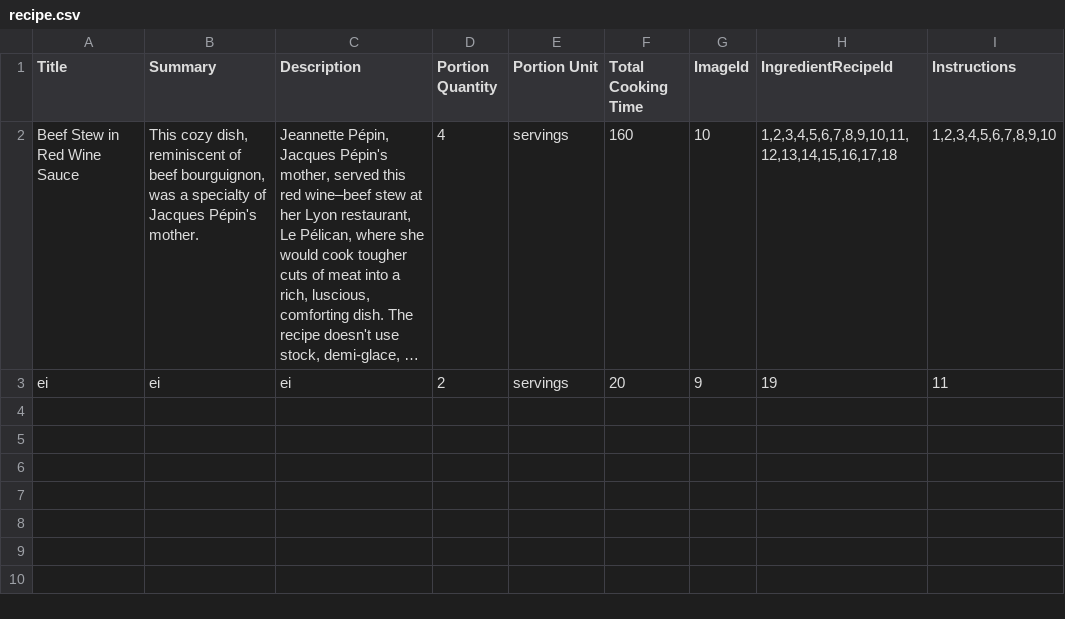
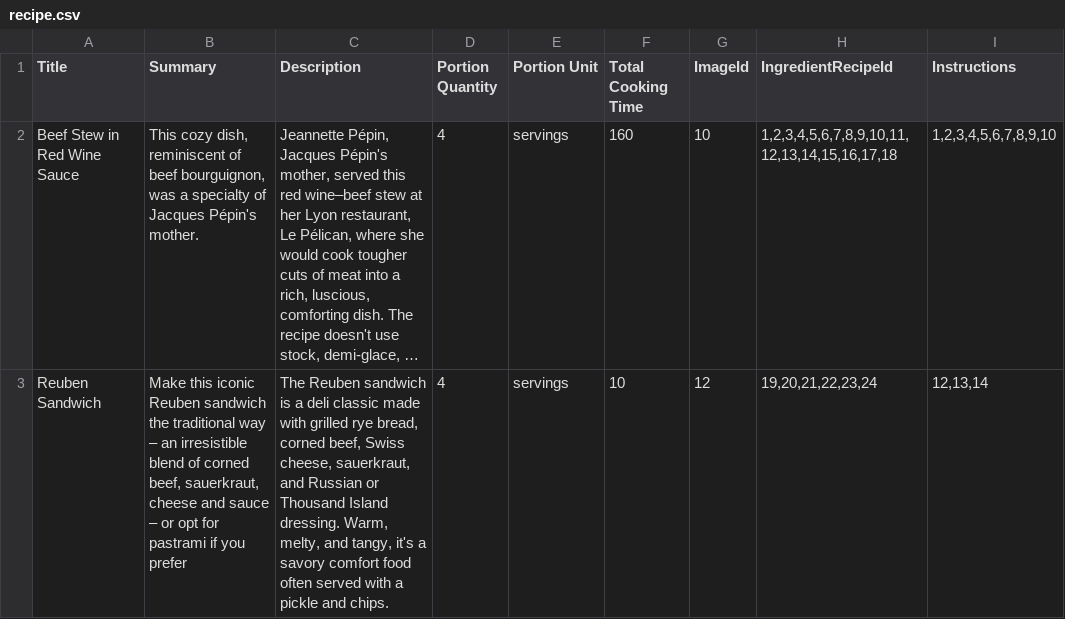
Before and after one commit to C16-MIWNN/Project1-Cat_Overflow, a CSV file: src/main/resources/example_data/recipe.csv, drawn as a sheet; long unchanged cells end in …; removed rows and columns are numbered as before the commit, all else as after; the diff names each change by its address in the sheet, - before the commit and + after, or states it on an @@ line.

Commit message:
Added Reuben Sandwich recipe

```diff
--- a/src/main/resources/example_data/recipe.csv
+++ b/src/main/resources/example_data/recipe.csv
-row 3: ei | ei | ei | 2 | servings | 20 | 9 | 19 | 11
+row 3: Reuben Sandwich | Make this iconic Reuben sandwich the traditional way – an irresistible blend of corned beef, sauerkraut, cheese and sauce – or opt for pastrami if you prefer | The Reuben sandwich is a deli classic made with grilled rye bread, corned beef, Swiss cheese, sauerkraut, and Russian or Thousand Island dressing. Warm, melty, and tangy, it's a savory comfort food often served with a pickle and chips. | 4 | servings | 10 | 12 | 19,20,21,22,23,24 | 12,13,14
```
Also changed, not shown: src/main/resources/example_data/image.csv, src/main/resources/example_data/ingredient.csv, 10 other files.
